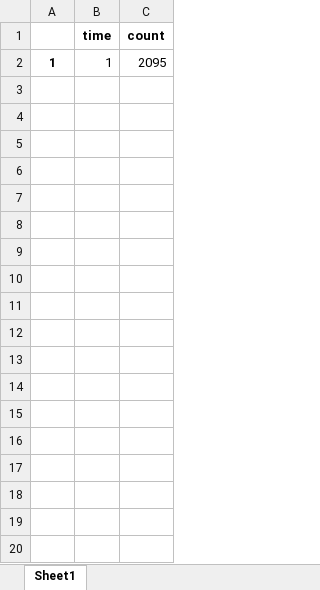
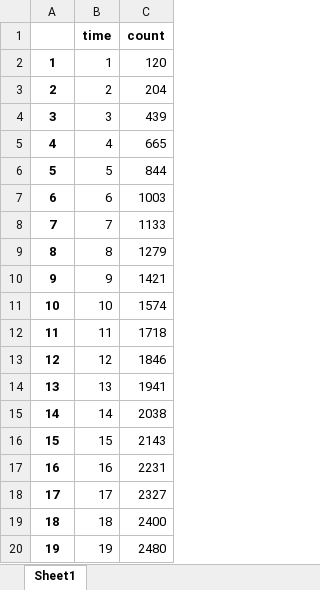
Before and after one commit to varunakantha/AIRobit, an Excel workbook: Data/graph.xlsx, sheet Sheet1, drawn as a sheet; only a part is shown; values as stored, in another font and other column widths than the file's, no borders; the diff covers the shown part only; the diff names each change by its address in the sheet, - before the commit and + after, or states it on an @@ line.

```diff
--- a/Data/graph.xlsx (sheet Sheet1)
+++ b/Data/graph.xlsx (sheet Sheet1)
-C2 (count): 2095
+C2 (count): 120
+row 3: 2 | 2 | 204
+row 4: 3 | 3 | 439
+row 5: 4 | 4 | 665
+row 6: 5 | 5 | 844
+row 7: 6 | 6 | 1003
+row 8: 7 | 7 | 1133
+row 9: 8 | 8 | 1279
+row 10: 9 | 9 | 1421
+row 11: 10 | 10 | 1574
+row 12: 11 | 11 | 1718
+row 13: 12 | 12 | 1846
+row 14: 13 | 13 | 1941
+row 15: 14 | 14 | 2038
+row 16: 15 | 15 | 2143
+row 17: 16 | 16 | 2231
+row 18: 17 | 17 | 2327
+row 19: 18 | 18 | 2400
+row 20: 19 | 19 | 2480
```
Also changed, not shown: 92 added rows elsewhere in this sheet, 12 other files.
